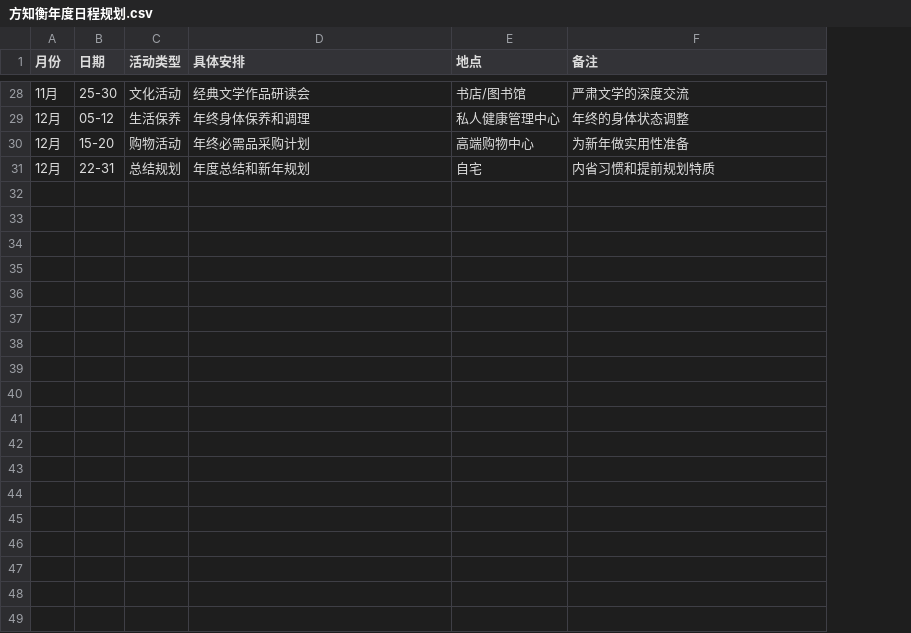
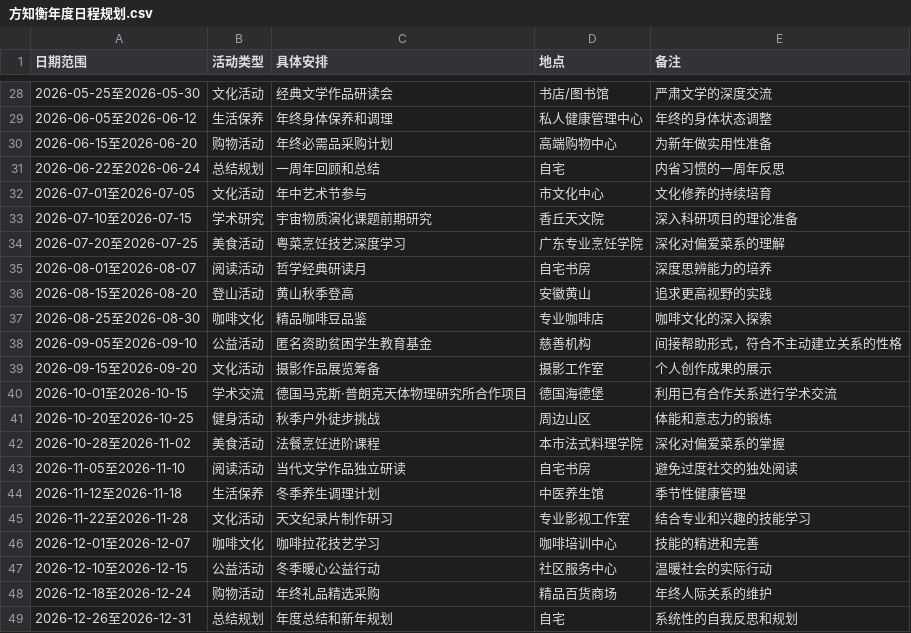
Before and after one commit to BlackBearCC/ZZZero, a CSV file: workspace/方知衡年度日程规划.csv, drawn as a sheet; only a part is shown, gaps mark what is left out; removed rows and columns are numbered as before the commit, all else as after; the diff covers the shown part only; the diff names each change by its address in the sheet, - before the commit and + after, or states it on an @@ line.

```diff
--- a/workspace/方知衡年度日程规划.csv
+++ b/workspace/方知衡年度日程规划.csv
-column A (月份), rows 28-31: 11月 | 12月 | 12月 | 12月
-column B (日期), rows 28-31: 25-30 | 05-12 | 15-20 | 22-31
+column A (日期范围), rows 28-30: 2026-05-25至2026-05-30 | 2026-06-05至2026-06-12 | 2026-06-15至2026-06-20; row 49: 2026-12-26至2026-12-31
+row 31: 2026-06-22至2026-06-24 | 总结规划 | 一周年回顾和总结 | 自宅 | 内省习惯的一周年反思
+row 32: 2026-07-01至2026-07-05 | 文化活动 | 年中艺术节参与 | 市文化中心 | 文化修养的持续培育
+row 33: 2026-07-10至2026-07-15 | 学术研究 | 宇宙物质演化课题前期研究 | 香丘天文院 | 深入科研项目的理论准备
+row 34: 2026-07-20至2026-07-25 | 美食活动 | 粤菜烹饪技艺深度学习 | 广东专业烹饪学院 | 深化对偏爱菜系的理解
+row 35: 2026-08-01至2026-08-07 | 阅读活动 | 哲学经典研读月 | 自宅书房 | 深度思辨能力的培养
+row 36: 2026-08-15至2026-08-20 | 登山活动 | 黄山秋季登高 | 安徽黄山 | 追求更高视野的实践
+row 37: 2026-08-25至2026-08-30 | 咖啡文化 | 精品咖啡豆品鉴 | 专业咖啡店 | 咖啡文化的深入探索
+row 38: 2026-09-05至2026-09-10 | 公益活动 | 匿名资助贫困学生教育基金 | 慈善机构 | 间接帮助形式，符合不主动建立关系的性格
+row 39: 2026-09-15至2026-09-20 | 文化活动 | 摄影作品展览筹备 | 摄影工作室 | 个人创作成果的展示
+row 40: 2026-10-01至2026-10-15 | 学术交流 | 德国马克斯·普朗克天体物理研究所合作项目 | 德国海德堡 | 利用已有合作关系进行学术交流
+row 41: 2026-10-20至2026-10-25 | 健身活动 | 秋季户外徒步挑战 | 周边山区 | 体能和意志力的锻炼
+row 42: 2026-10-28至2026-11-02 | 美食活动 | 法餐烹饪进阶课程 | 本市法式料理学院 | 深化对偏爱菜系的掌握
+row 43: 2026-11-05至2026-11-10 | 阅读活动 | 当代文学作品独立研读 | 自宅书房 | 避免过度社交的独处阅读
+row 44: 2026-11-12至2026-11-18 | 生活保养 | 冬季养生调理计划 | 中医养生馆 | 季节性健康管理
+row 45: 2026-11-22至2026-11-28 | 文化活动 | 天文纪录片制作研习 | 专业影视工作室 | 结合专业和兴趣的技能学习
+row 46: 2026-12-01至2026-12-07 | 咖啡文化 | 咖啡拉花技艺学习 | 咖啡培训中心 | 技能的精进和完善
+row 47: 2026-12-10至2026-12-15 | 公益活动 | 冬季暖心公益行动 | 社区服务中心 | 温暖社会的实际行动
+row 48: 2026-12-18至2026-12-24 | 购物活动 | 年终礼品精选采购 | 精品百货商场 | 年终人际关系的维护
-E49 (备注): 内省习惯和提前规划特质
+E49 (备注): 系统性的自我反思和规划
```
Also changed, not shown: 3 added rows, 3 removed rows and 1 edited cell elsewhere in this file, 41 other files.
